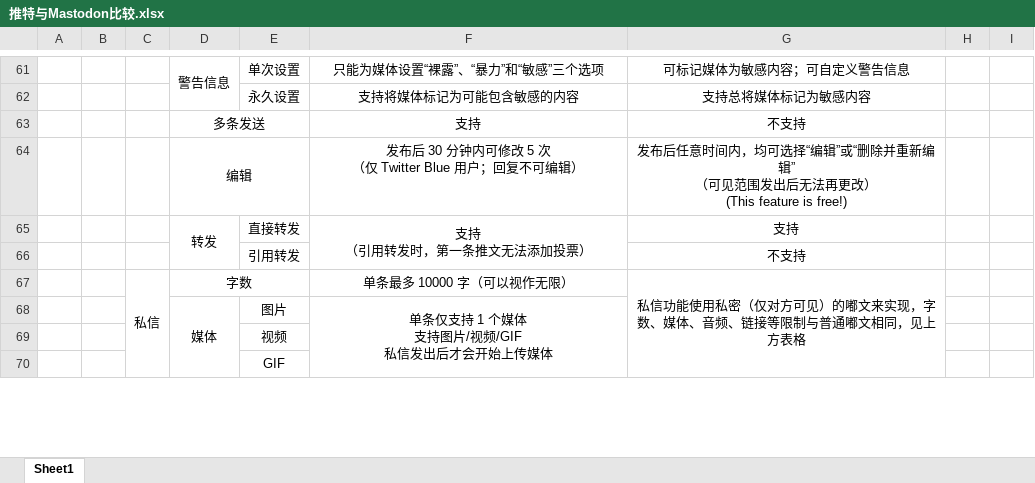
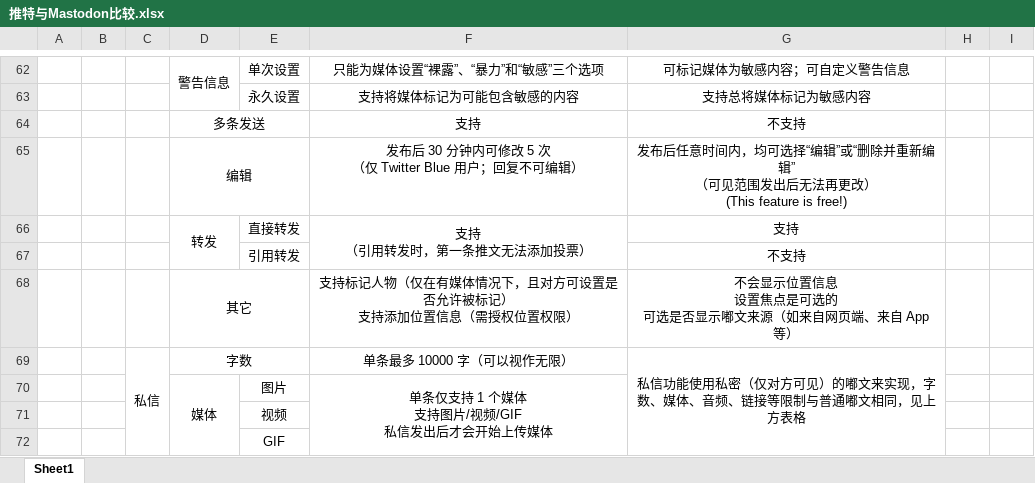
Before and after one commit to taranakineko/blog, an Excel workbook: source/_posts/2022-11-04 推特与Mastodon比较/推特与Mastodon比较.xlsx, sheet Sheet1, drawn as a sheet; only a part is shown, gaps mark what is left out; values as stored, in another font and other column widths than the file's, no borders; ↵ is a line break in a cell; the diff covers the shown part only; the diff names each change by its address in the sheet, - before the commit and + after, or states it on an @@ line.

```diff
--- a/source/_posts/2022-11-04 推特与Mastodon比较/推特与Mastodon比较.xlsx (sheet Sheet1)
+++ b/source/_posts/2022-11-04 推特与Mastodon比较/推特与Mastodon比较.xlsx (sheet Sheet1)
+row 68:  |  |  | 其它 |  | 支持标记人物（仅在有媒体情况下，且对方可设置是否允许被标记） ↵ 支持添加位置信息（需授权位置权限） | 不会显示位置信息 ↵ 设置焦点是可选的 ↵ 可选是否显示嘟文来源（如来自网页端、来自 App 等）
```
Also changed, not shown: 2 added rows, 1 removed row and 9 edited cells elsewhere in this sheet, 1 other file.
